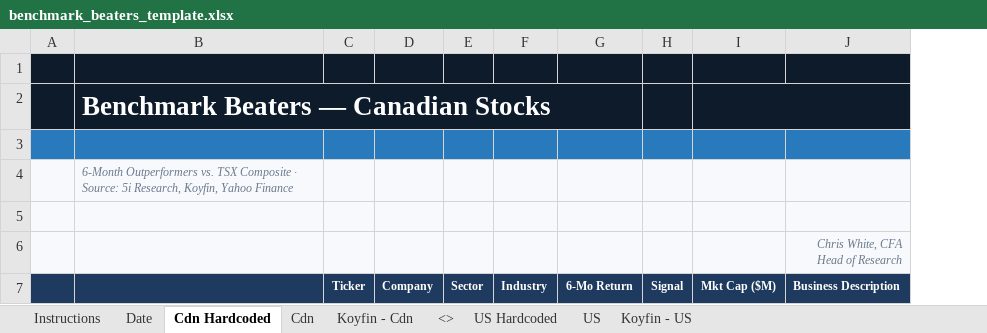
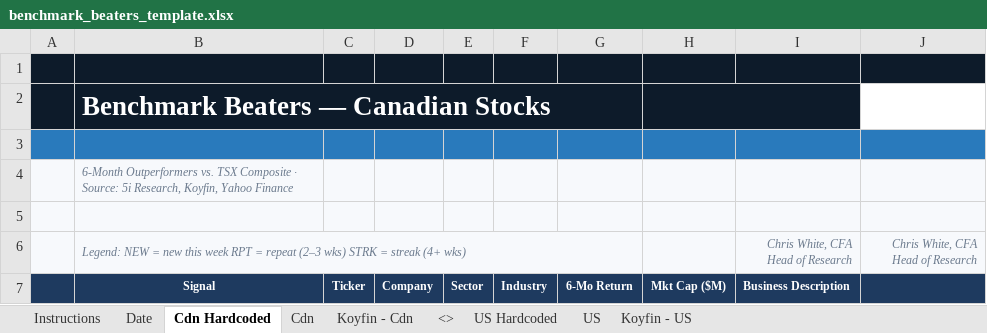
Before and after one commit to 5iResearch/data-scripts, an Excel workbook: templates/benchmark_beaters_template.xlsx, sheet Cdn Hardcoded, drawn as a sheet; values as stored, in another font and other column widths than the file's, no borders; charts and pictures and conditional formats not drawn; removed rows and columns are numbered as before the commit, all else as after; ↵ is a line break in a cell; the diff names each change by its address in the sheet, - before the commit and + after, or states it on an @@ line.

```diff
--- a/templates/benchmark_beaters_template.xlsx (sheet Cdn Hardcoded)
+++ b/templates/benchmark_beaters_template.xlsx (sheet Cdn Hardcoded)
-column H, row 7: Signal
+column I, rows 6-7: Chris White, CFA ↵ Head of Research | Business Description
-I2:J2 merged
+H2:I2 merged
-B6: (empty)
+B6: Legend: NEW = new this week RPT = repeat (2–3 wks) STRK = streak (4+ wks)
+B6:G6 merged
-C6:G6 fill: #F7F9FC
+C6:G6 fill: none
-B7: (empty)
+B7: Signal
-J7: Business Description
+J7: (empty)
```
Also changed, not shown: sheet US Hardcoded, 1 other file.
